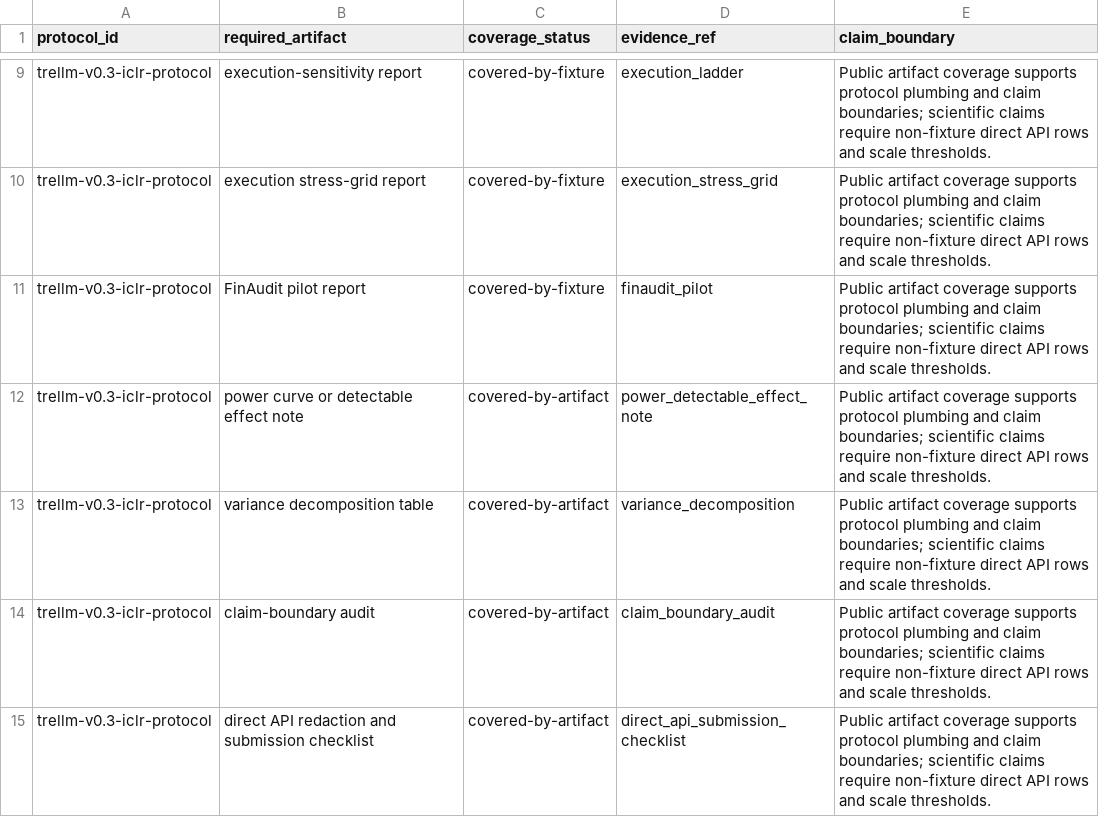
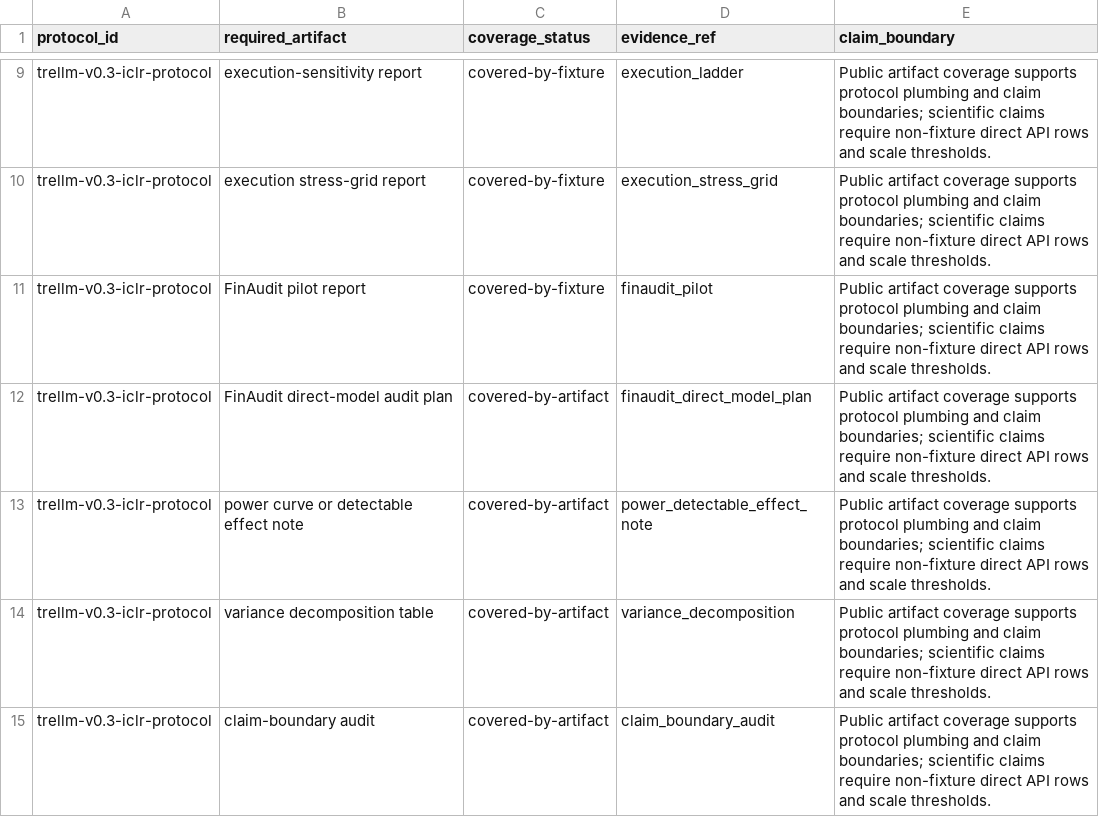
Before and after one commit to weich97/TreLLM, a CSV file: docs/results/v0_3_evidence_index/v0_3_claim_coverage.csv, drawn as a sheet; only a part is shown, gaps mark what is left out; the shorter side is filled out with more unchanged rows; the diff names each change by its address in the sheet, - before the commit and + after, or states it on an @@ line.

```diff
--- a/docs/results/v0_3_evidence_index/v0_3_claim_coverage.csv
+++ b/docs/results/v0_3_evidence_index/v0_3_claim_coverage.csv
+row 12: trellm-v0.3-iclr-protocol | FinAudit direct-model audit plan | covered-by-artifact | finaudit_direct_model_plan | Public artifact coverage supports protocol plumbing and claim boundaries; scientific claims require non-fixture direct API rows and scale thresholds.
```
Also changed, not shown: docs/results/v0_3_evidence_index/v0_3_evidence_index.csv, 21 other files.
